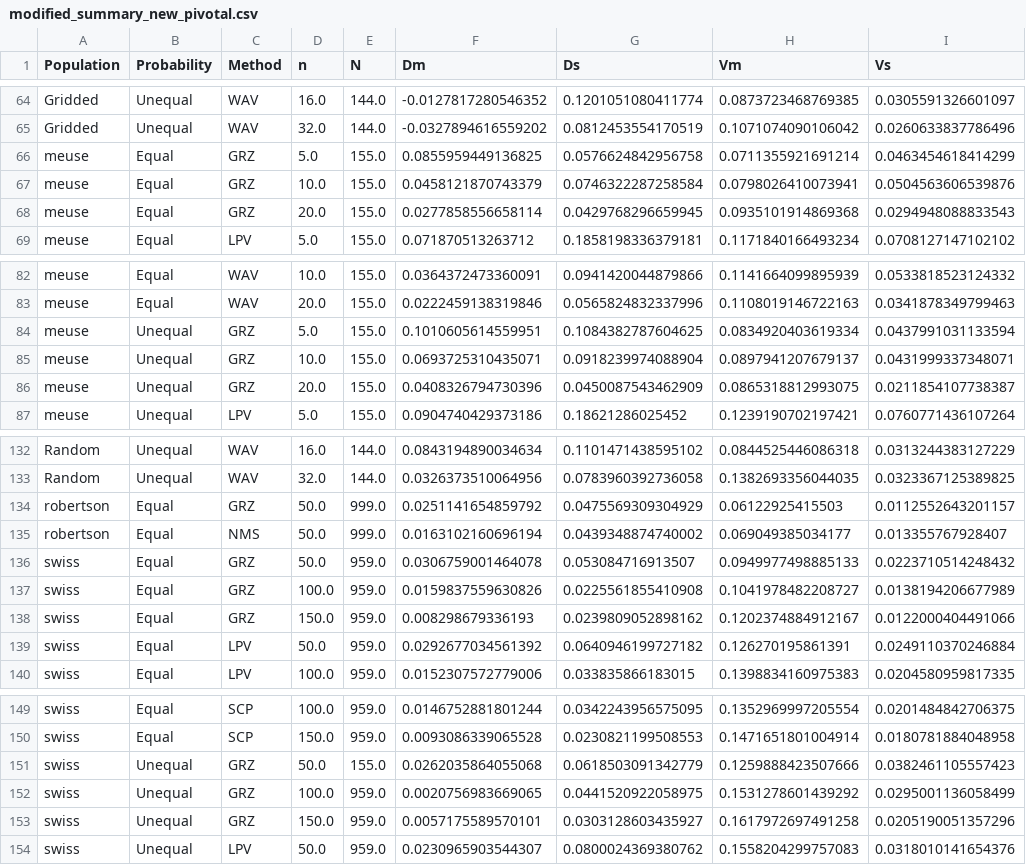
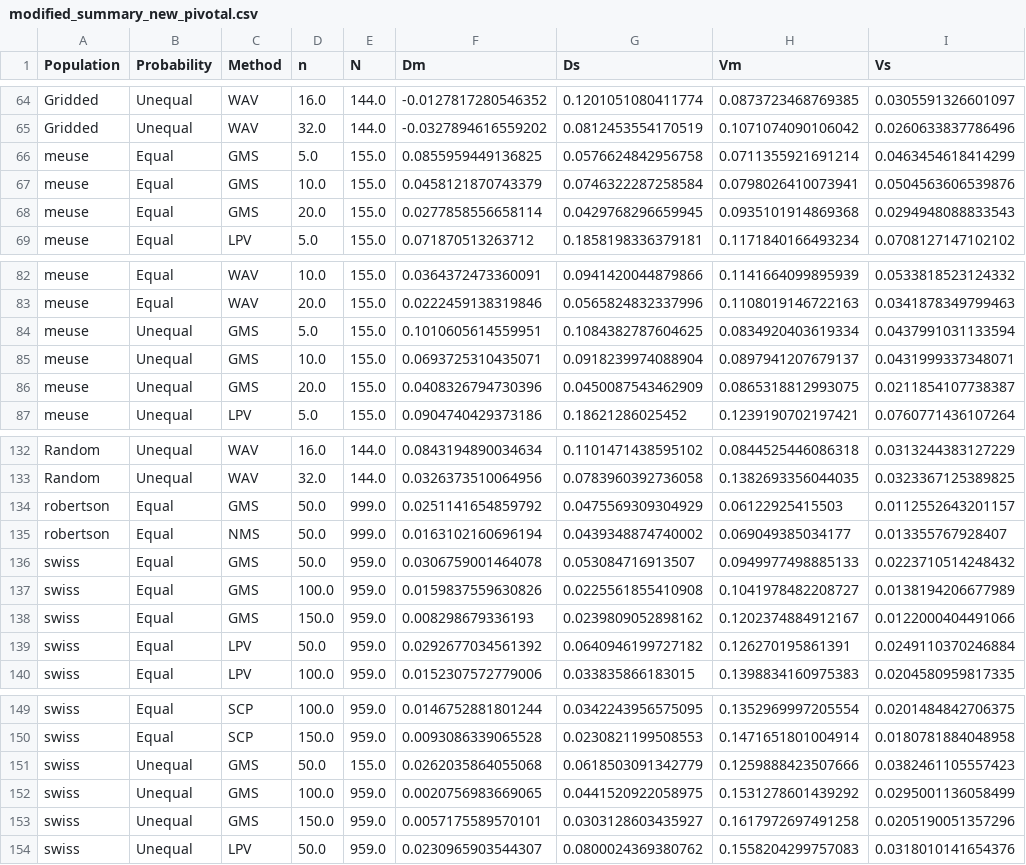
Before and after one commit to mehdimhb/graphical-sampling, a CSV file: simulations/results/modified_summary_new_pivotal.csv, drawn as a sheet; only a part is shown, gaps mark what is left out; the diff names each change by its address in the sheet, - before the commit and + after, or states it on an @@ line.

```diff
--- a/simulations/results/modified_summary_new_pivotal.csv
+++ b/simulations/results/modified_summary_new_pivotal.csv
-C66:C68 (Method): GRZ
+C66:C68 (Method): GMS
-C84:C86 (Method): GRZ
+C84:C86 (Method): GMS
-C134 (Method): GRZ
+C134 (Method): GMS
-C136:C138 (Method): GRZ
+C136:C138 (Method): GMS
-C151:C153 (Method): GRZ
+C151:C153 (Method): GMS
```
Also changed, not shown: 13 other files.
